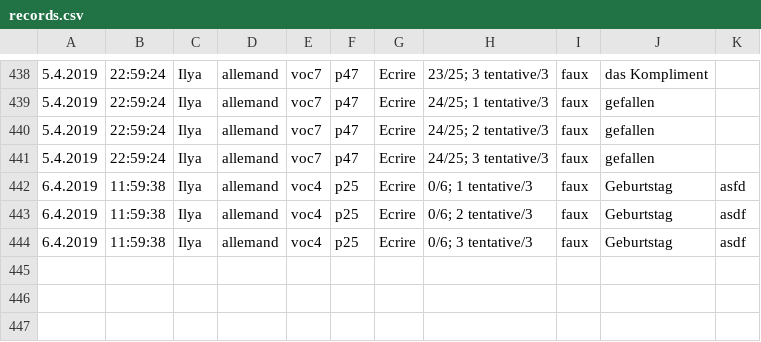
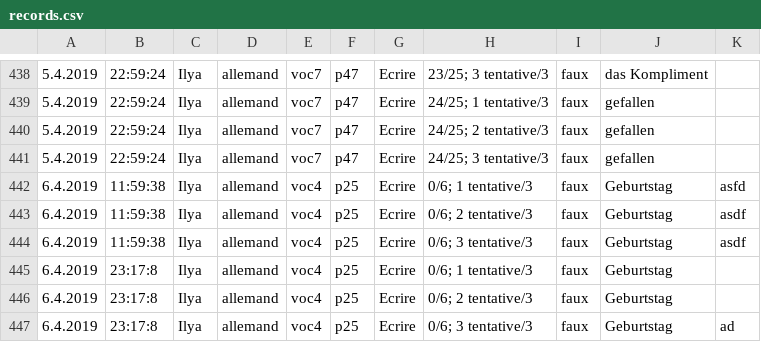
Before and after one commit to Iyaka25747/apprendreList, a CSV file: records.csv, drawn as a sheet; only a part is shown, gaps mark what is left out.

```diff
--- a/records.csv
+++ b/records.csv
@@ -444 +444,4 @@
 6.4.2019;11:59:38;Ilya;allemand;voc4;p25;Ecrire;"0/6; 3 tentative/3";faux;Geburtstag;asdf
+6.4.2019;23:17:8;Ilya;allemand;voc4;p25;Ecrire;"0/6; 1 tentative/3";faux;Geburtstag;
+6.4.2019;23:17:8;Ilya;allemand;voc4;p25;Ecrire;"0/6; 2 tentative/3";faux;Geburtstag;
+6.4.2019;23:17:8;Ilya;allemand;voc4;p25;Ecrire;"0/6; 3 tentative/3";faux;Geburtstag;ad
```
Also changed, not shown: 3 other files.
